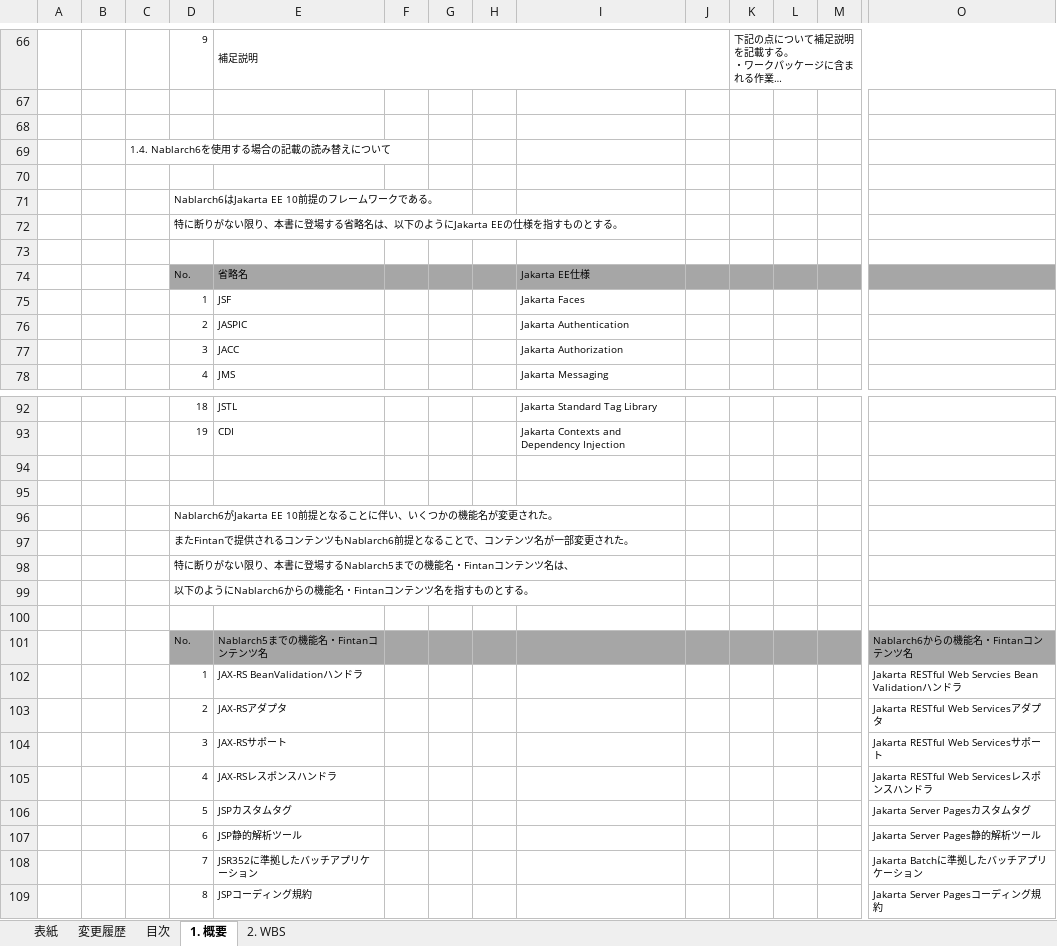
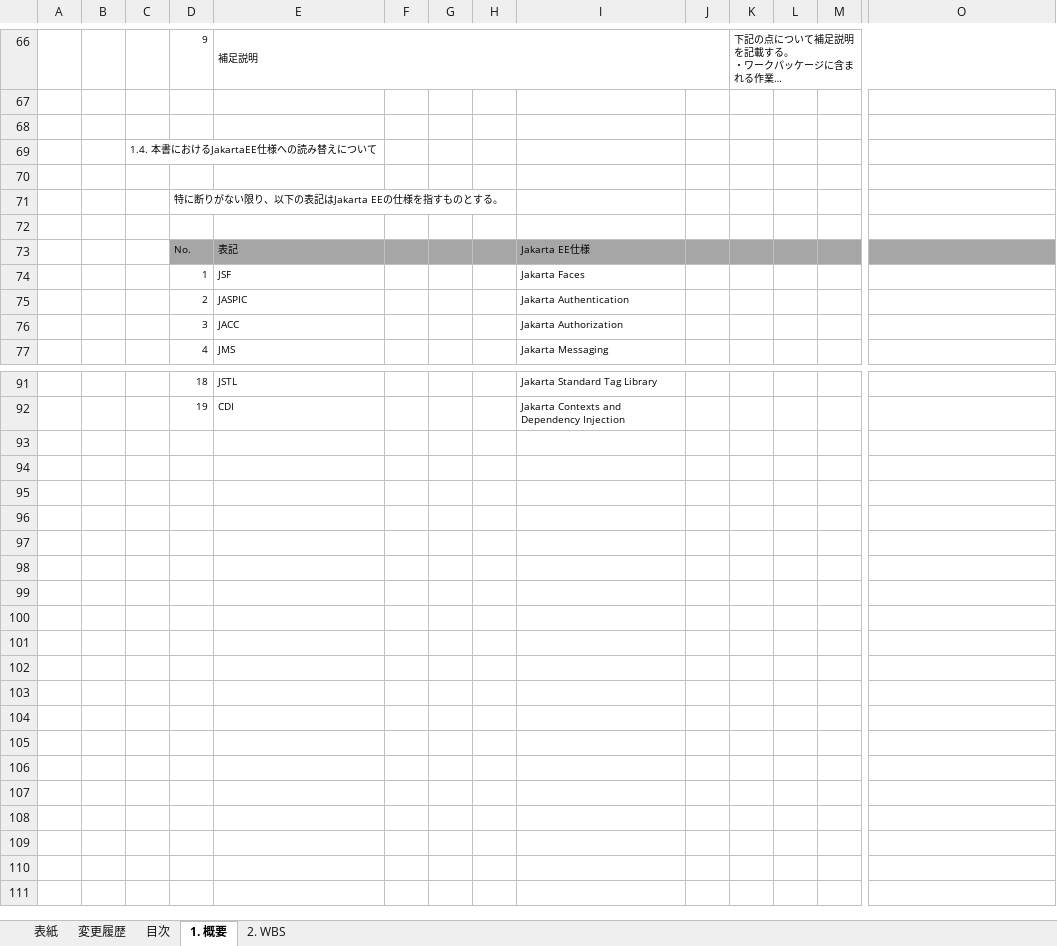
Before and after one commit to nablarch-development-standards/nablarch-development-standards, an Excel workbook: 010_開発プロセス標準/Nablarchを使用したシステム開発における標準WBS.xlsx, sheet 1. 概要, drawn as a sheet; only a part is shown, gaps mark what is left out; long unchanged cells end in …; values as stored, in another font and other column widths than the file's, no borders; charts and pictures not drawn; removed rows and columns are numbered as before the commit, all else as after; rows hold the shown columns only; the diff covers the shown part only; the diff names each change by its address in the sheet, - before the commit and + after, or states it on an @@ line.

Commit message:
フィードバックを踏まえて標準WBSの記載変更

```diff
--- a/010_開発プロセス標準/Nablarchを使用したシステム開発における標準WBS.xlsx (sheet 1. 概要)
+++ b/010_開発プロセス標準/Nablarchを使用したシステム開発における標準WBS.xlsx (sheet 1. 概要)
-C69: 1.4. Nablarch6を使用する場合の記載の読み替えについて
+C69: 1.4. 本書におけるJakartaEE仕様への読み替えについて
-D71: Nablarch6はJakarta EE 10前提のフレームワークである。
+D71: 特に断りがない限り、以下の表記はJakarta EEの仕様を指すものとする。
-row 72:  |  |  | 特に断りがない限り、本書に登場する省略名は、以下のようにJakarta EEの仕様を指すものとする。
-E73: 省略名
+E73: 表記
-row 94: (empty)
-row 95: (empty)
-row 96:  |  |  | Nablarch6がJakarta EE 10前提となることに伴い、いくつかの機能名が変更された。
-row 97:  |  |  | またFintanで提供されるコンテンツもNablarch6前提となることで、コンテンツ名が一部変更された。
-row 98:  |  |  | 特に断りがない限り、本書に登場するNablarch5までの機能名・Fintanコンテンツ名は、
-row 99:  |  |  | 以下のようにNablarch6からの機能名・Fintanコンテンツ名を指すものとする。
-row 100: (empty)
-row 101:  |  |  | No. | Nablarch5までの機能名・Fintanコンテンツ名 |  |  |  |  |  |  |  |  | Nablarch6からの機能名・Fintanコンテンツ名
-row 102:  |  |  | 1 | JAX-RS BeanValidationハンドラ |  |  |  |  |  |  |  |  | Jakarta RESTful Web Servcies Bean Validationハンドラ
-row 103:  |  |  | 2 | JAX-RSアダプタ |  |  |  |  |  |  |  |  | Jakarta RESTful Web Servicesアダプタ
-row 104:  |  |  | 3 | JAX-RSサポート |  |  |  |  |  |  |  |  | Jakarta RESTful Web Servicesサポート
-row 105:  |  |  | 4 | JAX-RSレスポンスハンドラ |  |  |  |  |  |  |  |  | Jakarta RESTful Web Servicesレスポンスハンドラ
-row 106:  |  |  | 5 | JSPカスタムタグ |  |  |  |  |  |  |  |  | Jakarta Server Pagesカスタムタグ
-row 107:  |  |  | 6 | JSP静的解析ツール |  |  |  |  |  |  |  |  | Jakarta Server Pages静的解析ツール
-row 108:  |  |  | 7 | JSR352に準拠したバッチアプリケーション |  |  |  |  |  |  |  |  | Jakarta Batchに準拠したバッチアプリケーション
-row 109:  |  |  | 8 | JSPコーディング規約 |  |  |  |  |  |  |  |  | Jakarta Server Pagesコーディング規約
```
Also changed, not shown: 2 edited cells elsewhere in this sheet, sheet 変更履歴, sheet 表紙, sheet 目次, charts or pictures.
